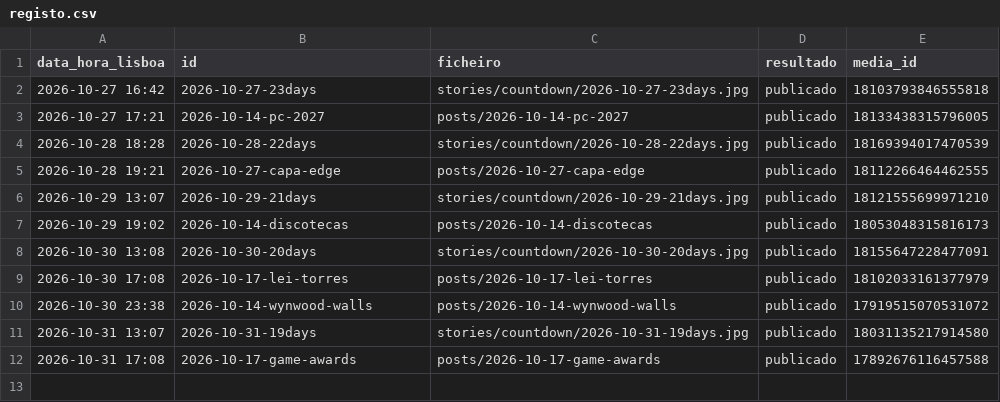
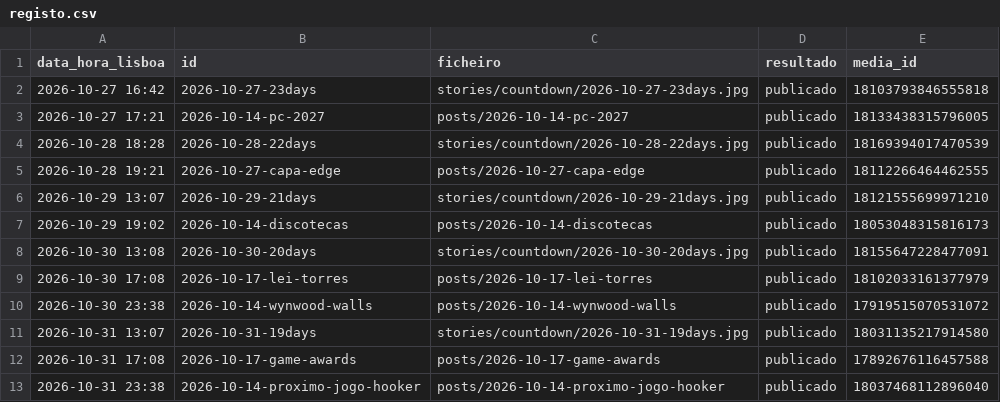
Before and after one commit to gta6desk/publicador, a CSV file: registo.csv, drawn as a sheet; the diff names each change by its address in the sheet, - before the commit and + after, or states it on an @@ line.

```diff
--- a/registo.csv
+++ b/registo.csv
+row 13: 2026-10-31 23:38 | 2026-10-14-proximo-jogo-hooker | posts/2026-10-14-proximo-jogo-hooker | publicado | 18037468112896040
```
